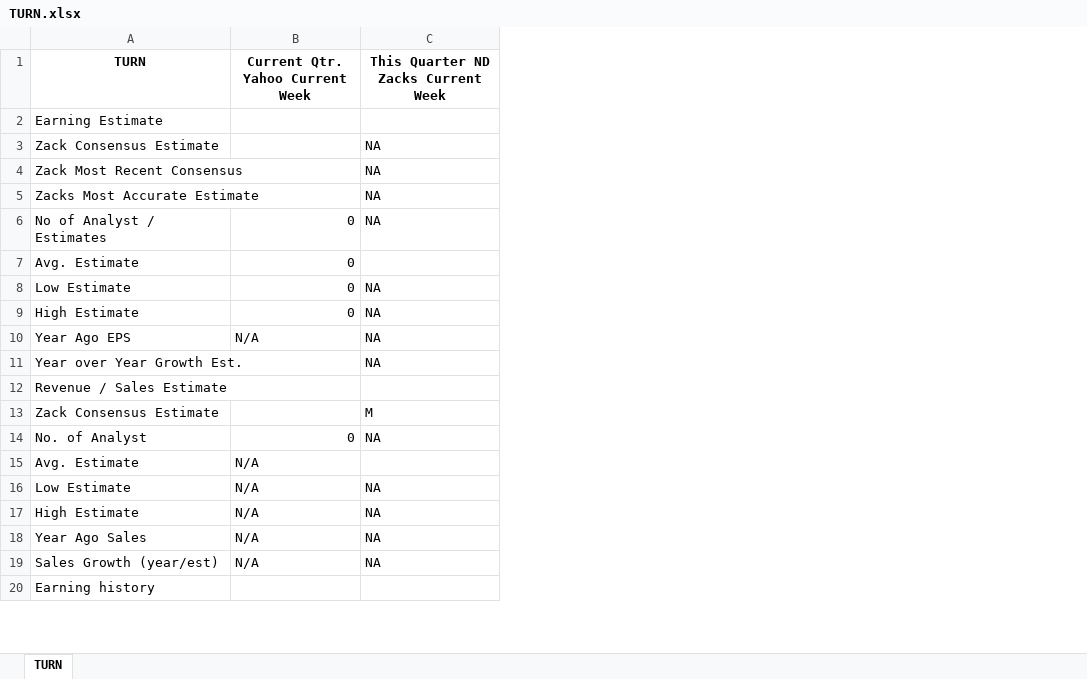
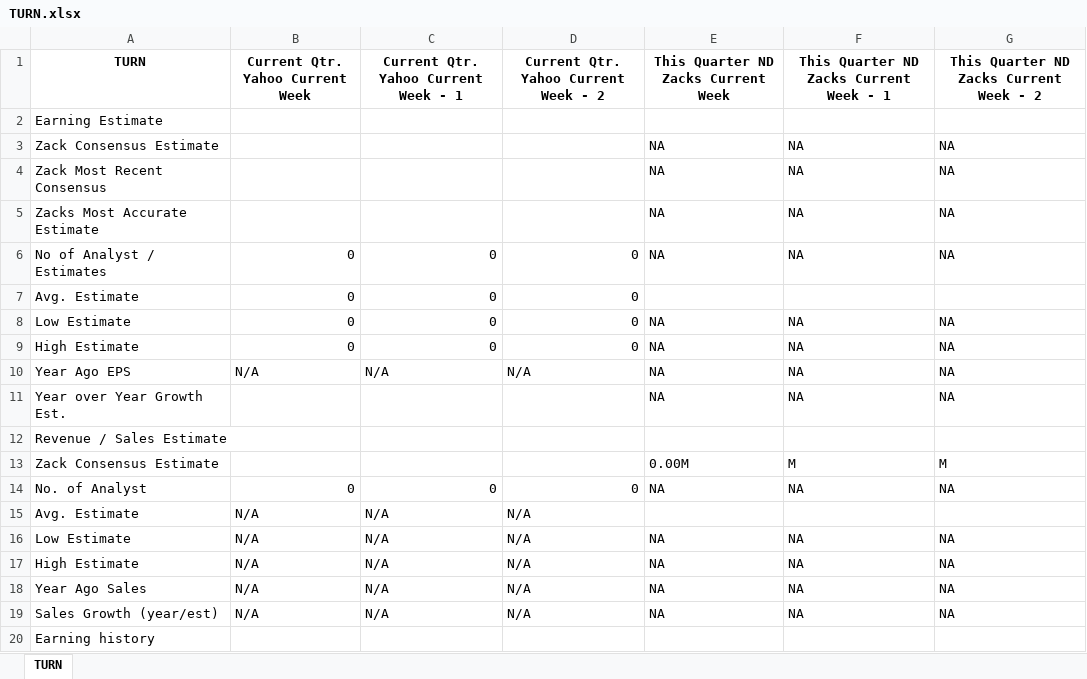
Before and after one commit to maruu987654321/scraping_detailed_estimates, an Excel workbook: TURN.xlsx, sheet TURN, drawn as a sheet; only a part is shown; values as stored, in another font and other column widths than the file's, no borders; addresses are those after the commit; the diff names each change by its address in the sheet, - before the commit and + after, or states it on an @@ line.

```diff
--- a/TURN.xlsx (sheet TURN)
+++ b/TURN.xlsx (sheet TURN)
+column C, rows 1-19: Current Qtr. Yahoo Current Week - 1 |  |  |  |  | 0 | 0 | 0 | 0 | N/A |  |  |  | 0 | N/A | N/A | N/A | N/A | N/A
+column D, rows 1-19: Current Qtr. Yahoo Current Week - 2 |  |  |  |  | 0 | 0 | 0 | 0 | N/A |  |  |  | 0 | N/A | N/A | N/A | N/A | N/A
+column F, rows 1-19: This Quarter ND Zacks Current Week - 1 |  | NA | NA | NA | NA |  | NA | NA | NA | NA |  | M | NA |  | NA | NA | NA | NA
+column G, rows 1-19: This Quarter ND Zacks Current Week - 2 |  | NA | NA | NA | NA |  | NA | NA | NA | NA |  | M | NA |  | NA | NA | NA | NA
-E13: M
+E13: 0.00M
```
Also changed, not shown: TUSK.xlsx, 13 other files.
